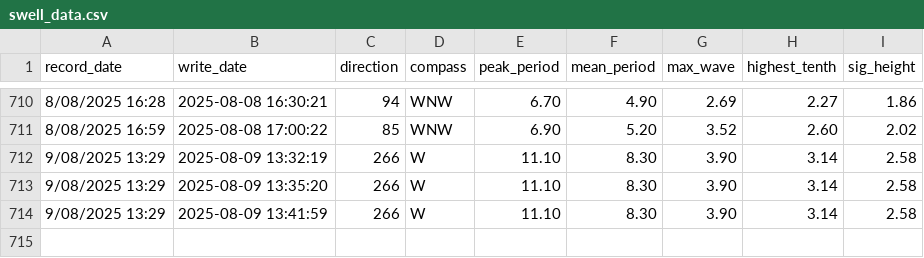
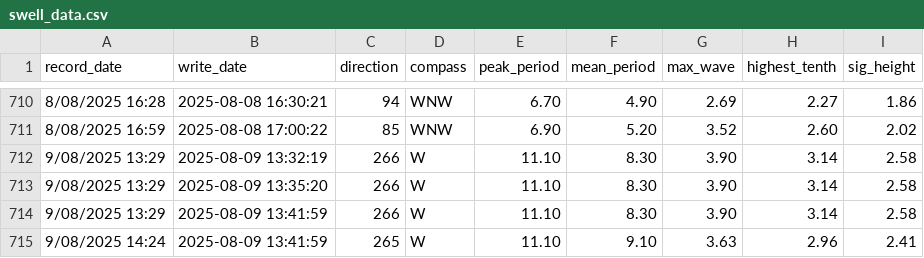
Before and after one commit to Hamish-StonyAnalytics/coastal-swell.github.io, a CSV file: swell_data.csv, drawn as a sheet; only a part is shown, gaps mark what is left out; the diff names each change by its address in the sheet, - before the commit and + after, or states it on an @@ line.

Commit message:
Automated data update

```diff
--- a/swell_data.csv
+++ b/swell_data.csv
+row 715: 9/08/2025 14:24 | 2025-08-09 13:41:59 | 265 | W | 11.10 | 9.10 | 3.63 | 2.96 | 2.41
```
